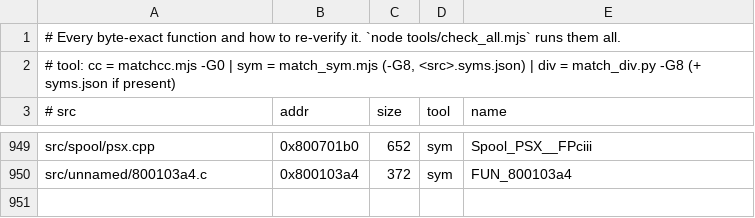
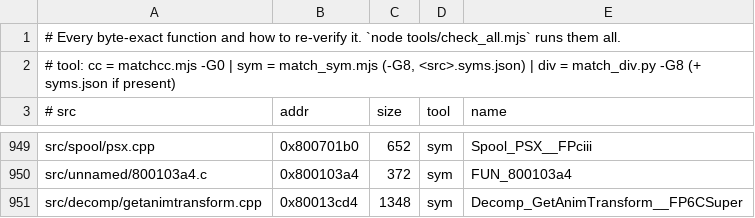
Before and after one commit to LANCommander/THPS, a TSV file: decomp/matched.tsv, drawn as a sheet; only a part is shown, gaps mark what is left out; the diff names each change by its address in the sheet, - before the commit and + after, or states it on an @@ line.

```diff
--- a/decomp/matched.tsv
+++ b/decomp/matched.tsv
+row 951: src/decomp/getanimtransform.cpp | 0x80013cd4 | 1348 | sym | Decomp_GetAnimTransform__FP6CSuper
```
Also changed, not shown: decomp/nearmiss.tsv, decomp/progress.csv, 4 other files.
